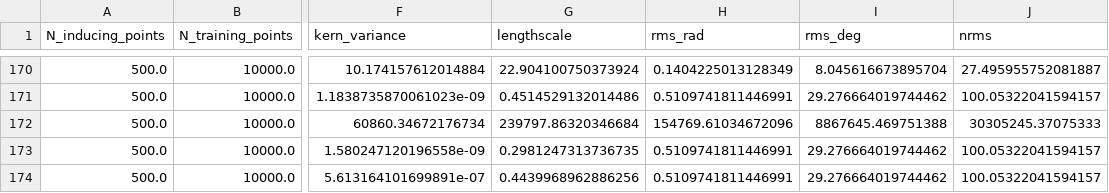
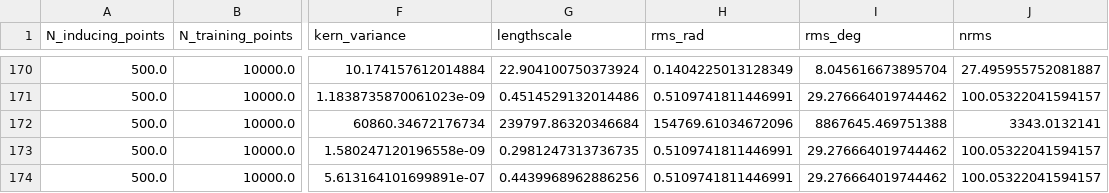
Before and after one commit to GerbenBeintema/gym-unbalanced-disk, a CSV file: Gaussian_Processes/results/sparse_GP_varying_na_nb/val_sim.csv, drawn as a sheet; only a part is shown, gaps mark what is left out; the diff names each change by its address in the sheet, - before the commit and + after, or states it on an @@ line.

```diff
--- a/Gaussian_Processes/results/sparse_GP_varying_na_nb/val_sim.csv
+++ b/Gaussian_Processes/results/sparse_GP_varying_na_nb/val_sim.csv
-J172 (nrms): 30305245.37075333
+J172 (nrms): 3343.0132141
```
Also changed, not shown: 7 other files.
